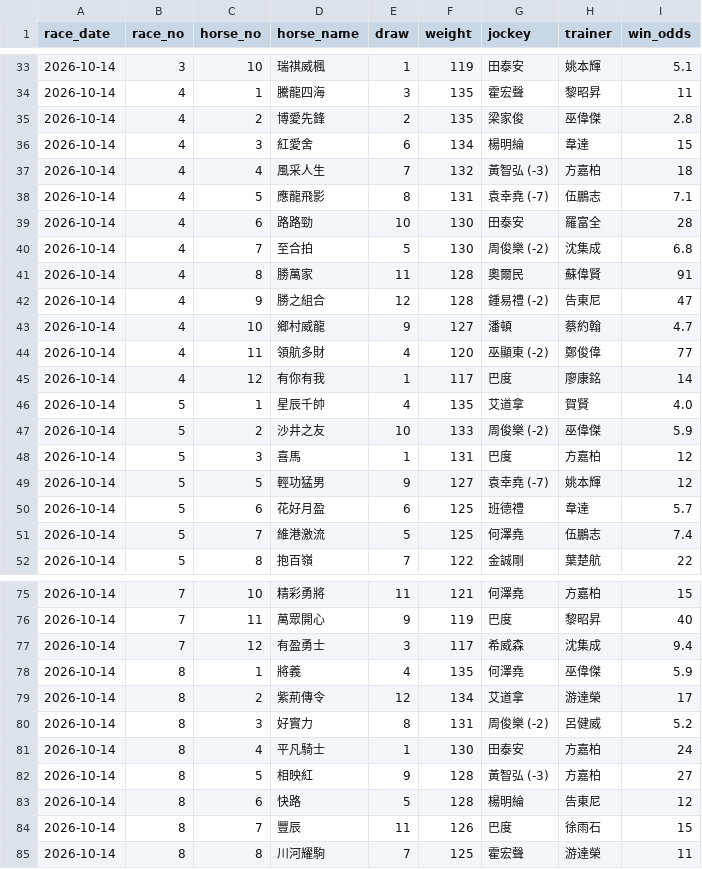
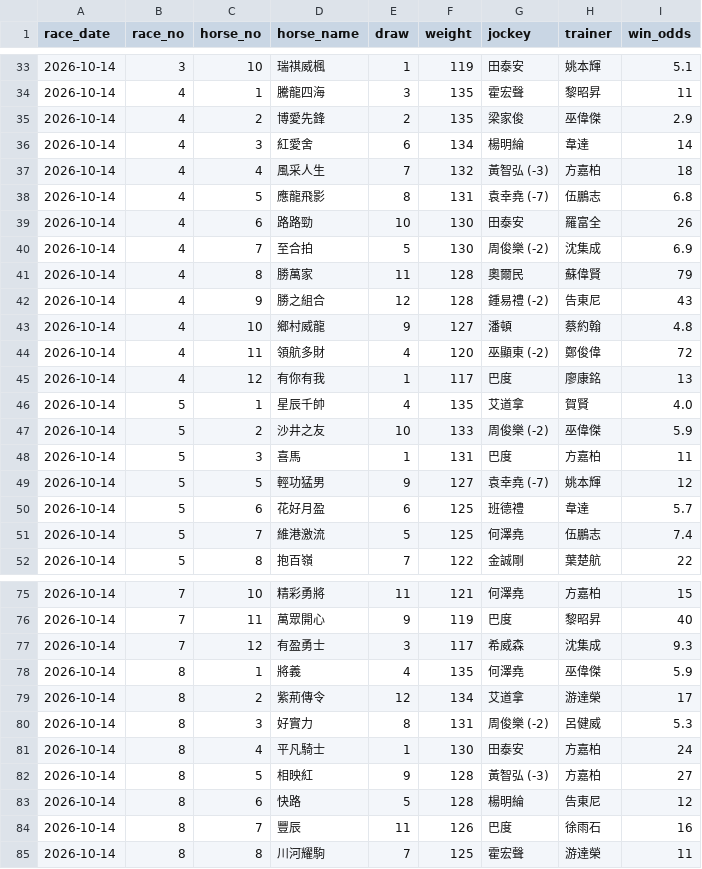
Before and after one commit to tszkit9-boop/horse-racing-bot, a CSV file: racecard_uploaded.csv, drawn as a sheet; only a part is shown, gaps mark what is left out; the diff covers the shown part only.

Commit message:
Auto update racecard_uploaded.csv (2026-10-14)

```diff
--- a/racecard_uploaded.csv
+++ b/racecard_uploaded.csv
@@ -34,16 +34,16 @@
 2026-10-14,4,1,騰龍四海,3,135,霍宏聲,黎昭昇,11
-2026-10-14,4,2,博愛先鋒,2,135,梁家俊,巫偉傑,2.8
-2026-10-14,4,3,紅愛舍,6,134,楊明綸,韋達,15
+2026-10-14,4,2,博愛先鋒,2,135,梁家俊,巫偉傑,2.9
+2026-10-14,4,3,紅愛舍,6,134,楊明綸,韋達,14
 2026-10-14,4,4,風采人生,7,132,黃智弘 (-3),方嘉柏,18
-2026-10-14,4,5,應龍飛影,8,131,袁幸堯 (-7),伍鵬志,7.1
-2026-10-14,4,6,路路勁,10,130,田泰安,羅富全,28
-2026-10-14,4,7,至合拍,5,130,周俊樂 (-2),沈集成,6.8
-2026-10-14,4,8,勝萬家,11,128,奧爾民,蘇偉賢,91
-2026-10-14,4,9,勝之組合,12,128,鍾易禮 (-2),告東尼,47
-2026-10-14,4,10,鄉村威龍,9,127,潘頓,蔡約翰,4.7
-2026-10-14,4,11,領航多財,4,120,巫顯東 (-2),鄭俊偉,77
-2026-10-14,4,12,有你有我,1,117,巴度,廖康銘,14
+2026-10-14,4,5,應龍飛影,8,131,袁幸堯 (-7),伍鵬志,6.8
+2026-10-14,4,6,路路勁,10,130,田泰安,羅富全,26
+2026-10-14,4,7,至合拍,5,130,周俊樂 (-2),沈集成,6.9
+2026-10-14,4,8,勝萬家,11,128,奧爾民,蘇偉賢,79
+2026-10-14,4,9,勝之組合,12,128,鍾易禮 (-2),告東尼,43
+2026-10-14,4,10,鄉村威龍,9,127,潘頓,蔡約翰,4.8
+2026-10-14,4,11,領航多財,4,120,巫顯東 (-2),鄭俊偉,72
+2026-10-14,4,12,有你有我,1,117,巴度,廖康銘,13
 2026-10-14,5,1,星辰千帥,4,135,艾道拿,賀賢,4.0
 2026-10-14,5,2,沙井之友,10,133,周俊樂 (-2),巫偉傑,5.9
-2026-10-14,5,3,喜馬,1,131,巴度,方嘉柏,12
+2026-10-14,5,3,喜馬,1,131,巴度,方嘉柏,11
 2026-10-14,5,5,輕功猛男,9,127,袁幸堯 (-7),姚本輝,12
@@ -76,6 +76,6 @@
 2026-10-14,7,11,萬眾開心,9,119,巴度,黎昭昇,40
-2026-10-14,7,12,有盈勇士,3,117,希威森,沈集成,9.4
+2026-10-14,7,12,有盈勇士,3,117,希威森,沈集成,9.3
 2026-10-14,8,1,將義,4,135,何澤堯,巫偉傑,5.9
 2026-10-14,8,2,紫荊傳令,12,134,艾道拿,游達榮,17
-2026-10-14,8,3,好實力,8,131,周俊樂 (-2),呂健威,5.2
+2026-10-14,8,3,好實力,8,131,周俊樂 (-2),呂健威,5.3
 2026-10-14,8,4,平凡騎士,1,130,田泰安,方嘉柏,24
@@ -83,3 +83,3 @@
 2026-10-14,8,6,快路,5,128,楊明綸,告東尼,12
-2026-10-14,8,7,豐辰,11,126,巴度,徐雨石,15
+2026-10-14,8,7,豐辰,11,126,巴度,徐雨石,16
 2026-10-14,8,8,川河耀駒,7,125,霍宏聲,游達榮,11
```
Also changed, not shown: 6 edited cells elsewhere in this file.
